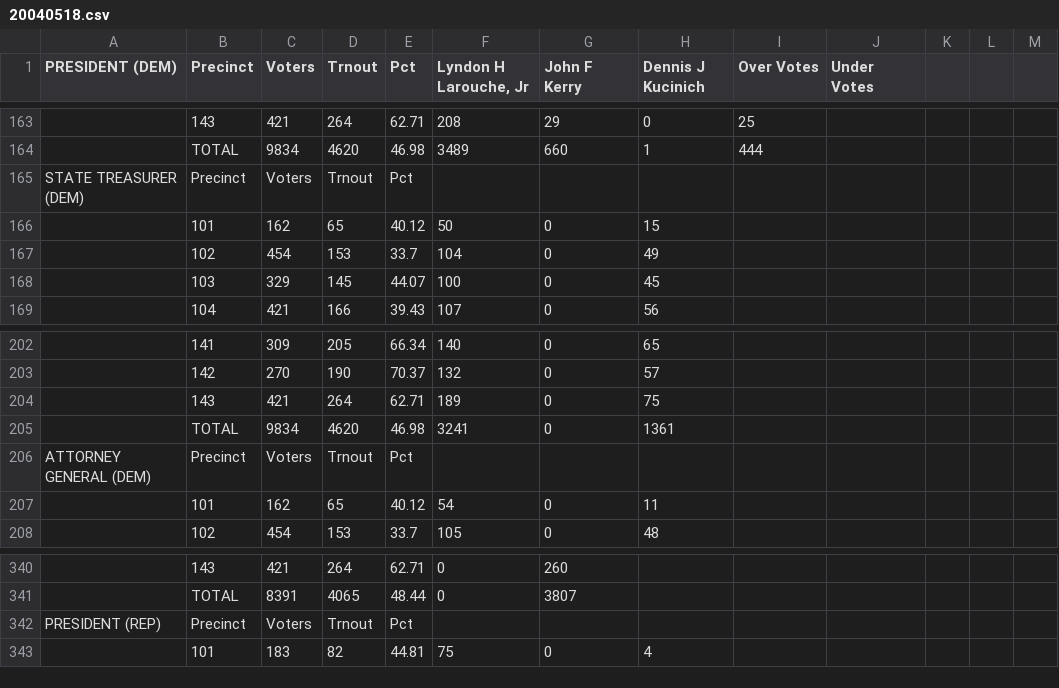
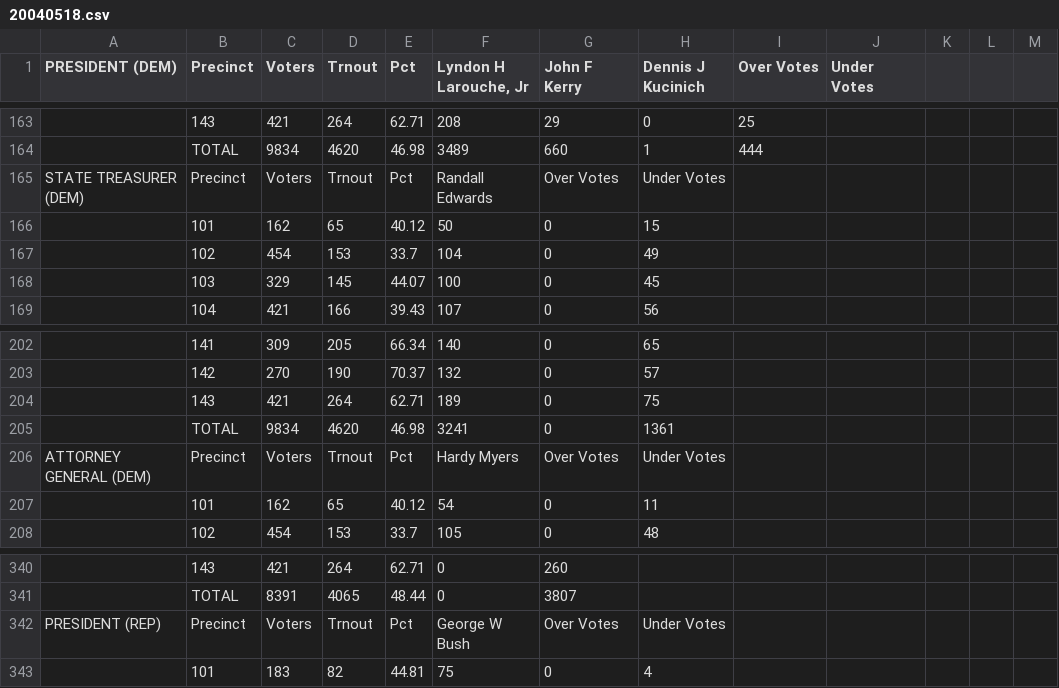
Before and after one commit to openelections/openelections-sources-or, a CSV file: Umatilla/2004/20040518.csv, drawn as a sheet; only a part is shown, gaps mark what is left out; the diff names each change by its address in the sheet, - before the commit and + after, or states it on an @@ line.

Commit message:
Added missing candidate names.

```diff
--- a/Umatilla/2004/20040518.csv
+++ b/Umatilla/2004/20040518.csv
-F165 (Lyndon H Larouche, Jr): (empty)
+F165 (Lyndon H Larouche, Jr): Randall Edwards
-G165 (John F Kerry): (empty)
+G165 (John F Kerry): Over Votes
-H165 (Dennis J Kucinich): (empty)
+H165 (Dennis J Kucinich): Under Votes
-F206 (Lyndon H Larouche, Jr): (empty)
+F206 (Lyndon H Larouche, Jr): Hardy Myers
-G206 (John F Kerry): (empty)
+G206 (John F Kerry): Over Votes
-H206 (Dennis J Kucinich): (empty)
+H206 (Dennis J Kucinich): Under Votes
-F342 (Lyndon H Larouche, Jr): (empty)
+F342 (Lyndon H Larouche, Jr): George W Bush
-G342 (John F Kerry): (empty)
+G342 (John F Kerry): Over Votes
-H342 (Dennis J Kucinich): (empty)
+H342 (Dennis J Kucinich): Under Votes
```
